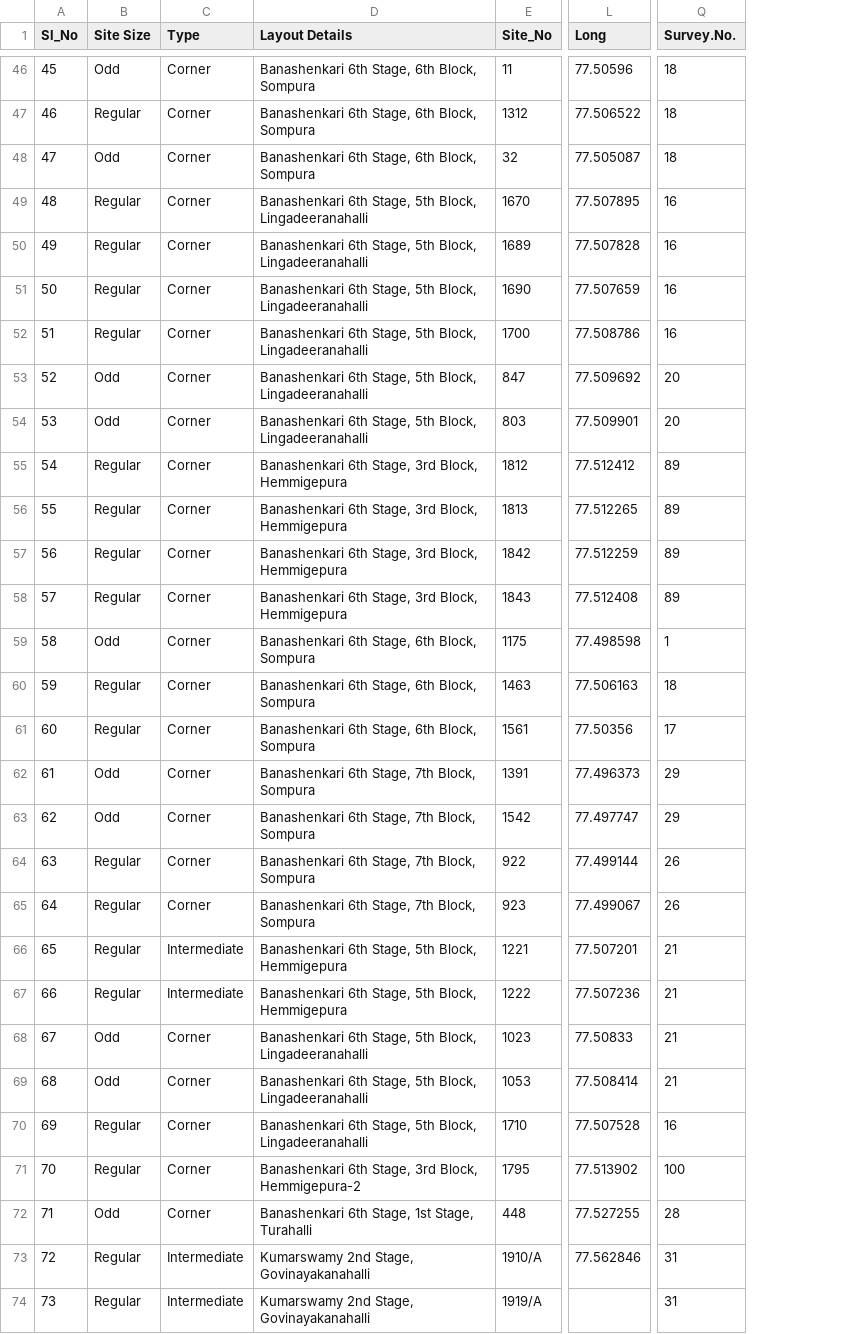
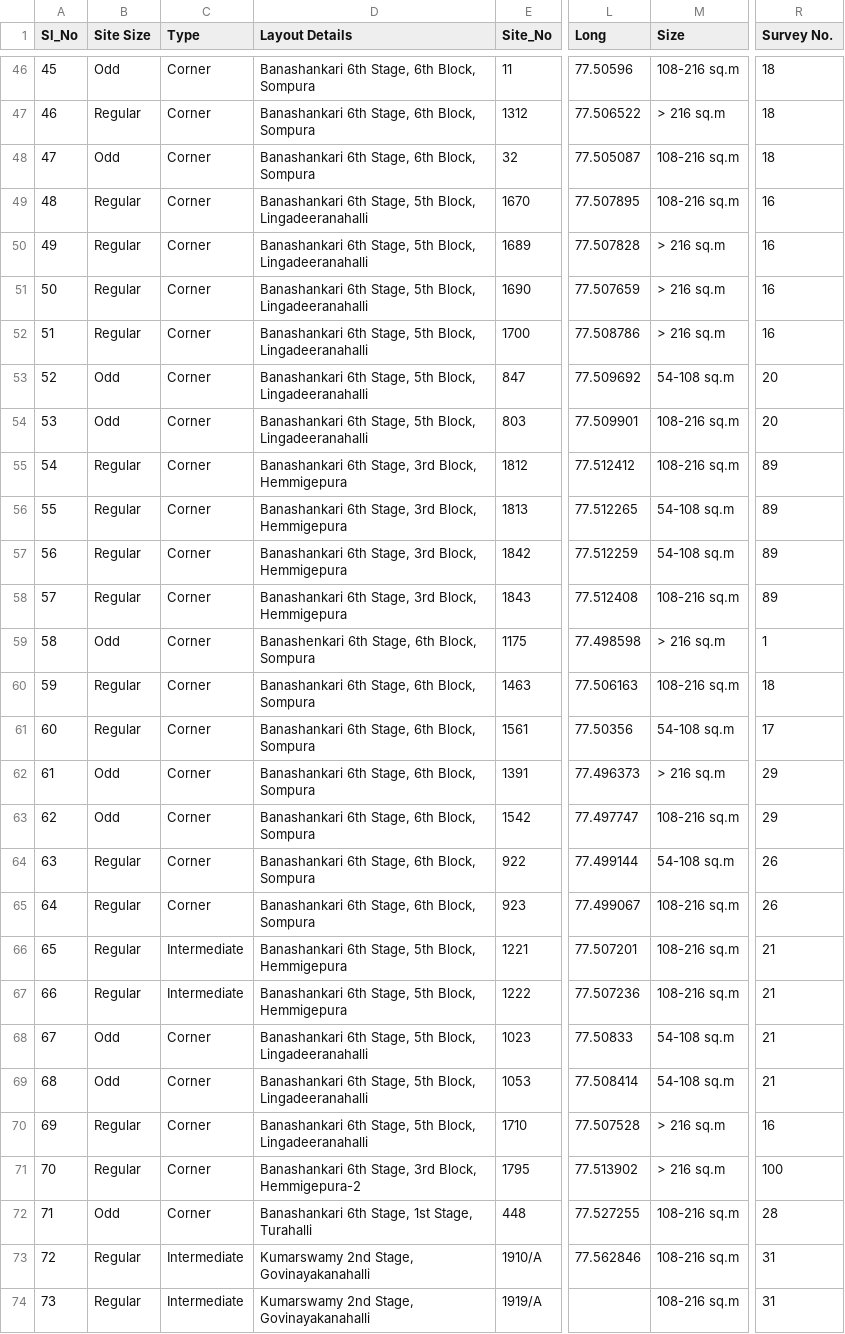
Before and after one commit to zen-citizen/bda-auction-site, a CSV file: sites.csv, drawn as a sheet; only a part is shown, gaps mark what is left out; addresses are those after the commit; the diff covers the shown part only; the diff names each change by its address in the sheet, - before the commit and + after, or states it on an @@ line.

Commit message:
Updated size buckets in filter

```diff
--- a/sites.csv
+++ b/sites.csv
+column M (Size), rows 46-74: 108-216 sq.m | > 216 sq.m | 108-216 sq.m | 108-216 sq.m | > 216 sq.m | > 216 sq.m | > 216 sq.m | 54-108 sq.m | 108-216 sq.m | 108-216 sq.m | 54-108 sq.m | 54-108 sq.m | 108-216 sq.m | > 216 sq.m | 108-216 sq.m | 54-108 sq.m | > 216 sq.m | 108-216 sq.m | 54-108 sq.m | 108-216 sq.m | 108-216 sq.m | 108-216 sq.m | 54-108 sq.m | 54-108 sq.m | > 216 sq.m | > 216 sq.m | 108-216 sq.m | 108-216 sq.m | 108-216 sq.m
-R1: Survey.No.
+R1: Survey No.
-D46:D48 (Layout Details): Banashenkari 6th Stage, 6th Block, Sompura
+D46:D48 (Layout Details): Banashankari 6th Stage, 6th Block, Sompura
-D49:D54 (Layout Details): Banashenkari 6th Stage,…
+D49:D54 (Layout Details): Banashankari 6th Stage,…
-D55:D58 (Layout Details): Banashenkari 6th Stage,…
+D55:D58 (Layout Details): Banashankari 6th Stage,…
-D60:D61 (Layout Details): Banashenkari 6th Stage, 6th Block, Sompura
+D60:D61 (Layout Details): Banashankari 6th Stage, 6th Block, Sompura
-D62:D65 (Layout Details): Banashenkari 6th Stage, 7th Block, Sompura
+D62:D65 (Layout Details): Banashankari 6th Stage, 6th Block, Sompura
-D66:D67 (Layout Details): Banashenkari 6th Stage,…
+D66:D67 (Layout Details): Banashankari 6th Stage,…
-D68:D70 (Layout Details): Banashenkari 6th Stage,…
+D68:D70 (Layout Details): Banashankari 6th Stage,…
-D71 (Layout Details): Banashenkari 6th Stage,…
+D71 (Layout Details): Banashankari 6th Stage,…
-D72 (Layout Details): Banashenkari 6th Stage, 1st Stage, Turahalli
+D72 (Layout Details): Banashankari 6th Stage, 1st Stage, Turahalli
```
Also changed, not shown: 27 edited cells elsewhere in this file, 5 other files.
